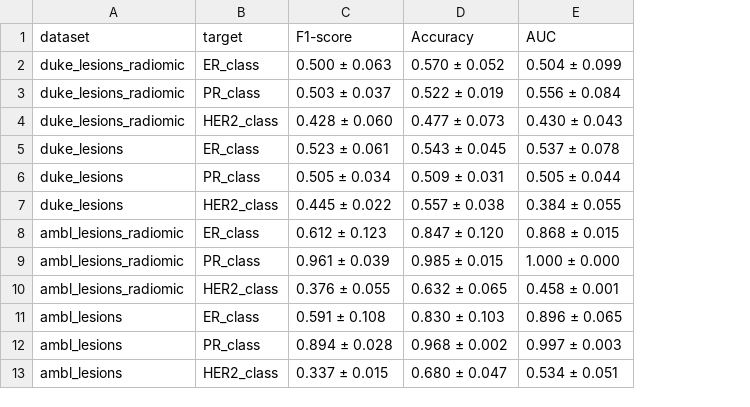
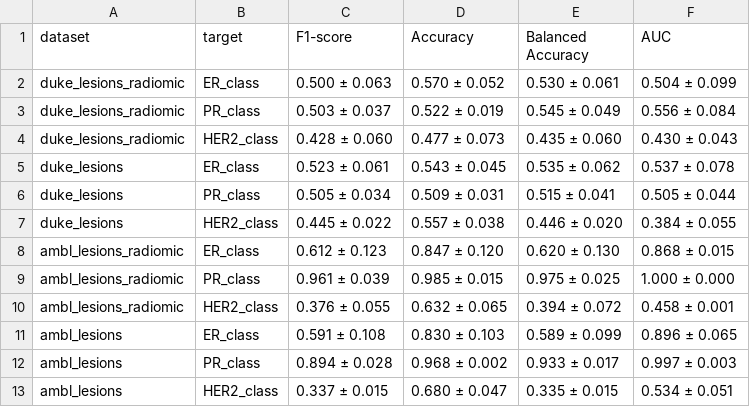
Before and after one commit to FrancescoDalCanto/BC-ML4, a CSV file: src/training/BoostedDecisionTree.csv, drawn as a sheet; the diff names each change by its address in the sheet, - before the commit and + after, or states it on an @@ line.

```diff
--- a/src/training/BoostedDecisionTree.csv
+++ b/src/training/BoostedDecisionTree.csv
+column E (Balanced Accuracy), rows 2-13: 0.530 ± 0.061 | 0.545 ± 0.049 | 0.435 ± 0.060 | 0.535 ± 0.062 | 0.515 ± 0.041 | 0.446 ± 0.020 | 0.620 ± 0.130 | 0.975 ± 0.025 | 0.394 ± 0.072 | 0.589 ± 0.099 | 0.933 ± 0.017 | 0.335 ± 0.015
```
Also changed, not shown: src/training/RandomForest.csv, src/training/RegressioneLogistica.csv, 7 other files.
